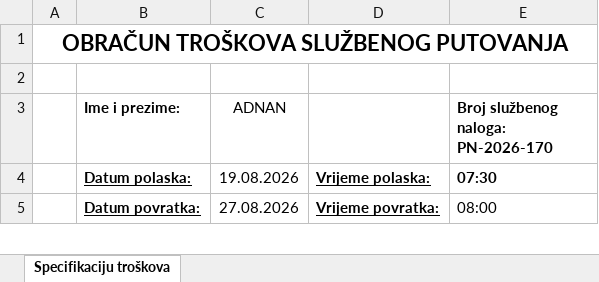
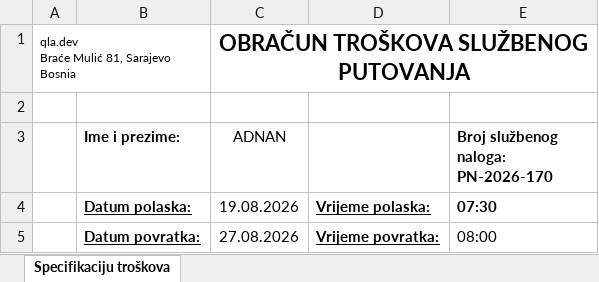
Before and after one commit to qla-dev/putni-backend, an Excel workbook: SKULA_Adnan_Mandzo_latest_fixed.xlsx, sheet Specifikaciju troškova, drawn as a sheet; only a part is shown; values as stored, in another font and other column widths than the file's, no borders; removed rows and columns are numbered as before the commit, all else as after; ↵ is a line break in a cell; the diff names each change by its address in the sheet, - before the commit and + after, or states it on an @@ line.

Commit message:
feat(export): enhance skula excel generation with dynamic row management
Implement dynamic row insertion and removal in the SKULA export service
to handle varying numbers of transport, lodging, and other expenses.
This ensures the Excel template structure remains intact regardless of
the expense count.

- Add dynamic row manipulation logic to `TravelOrderExportService`
- Implement company branding and styling in the exported XML
- Add support for merged cells and hidden columns in SKULA format
- Update `TravelOrderExportTest` to validate dynamic row positioning
  and new XML structure requirements

```diff
--- a/SKULA_Adnan_Mandzo_latest_fixed.xlsx (sheet Specifikaciju troškova)
+++ b/SKULA_Adnan_Mandzo_latest_fixed.xlsx (sheet Specifikaciju troškova)
-row 1: OBRAČUN TROŠKOVA SLUŽBENOG PUTOVANJA
+row 1: qla.dev ↵ Braće Mulić 81, Sarajevo ↵ Bosnia |  | OBRAČUN TROŠKOVA SLUŽBENOG PUTOVANJA
```
Also changed, not shown: 6 other files.
